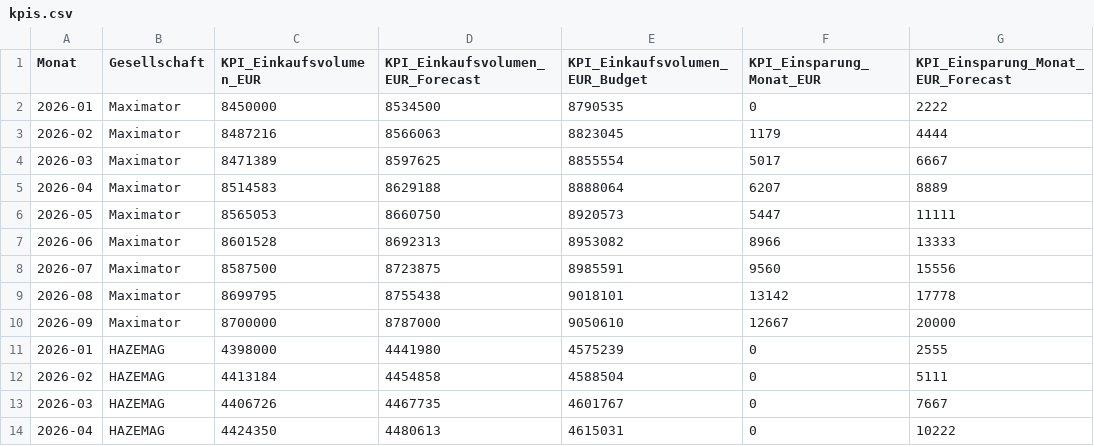
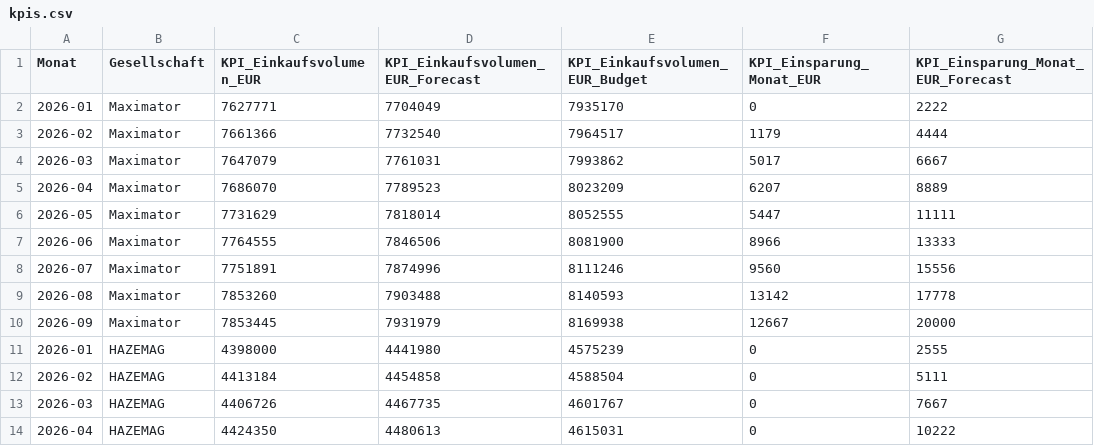
Before and after one commit to nikolausridder1301/tacto, a CSV file: data/kpis.csv, drawn as a sheet; only a part is shown; the diff names each change by its address in the sheet, - before the commit and + after, or states it on an @@ line.

Commit message:
Maximator-Einkaufsvolumen um ca. 10 Mio./Jahr reduzieren
War zu hoch angesetzt. Ist/Forecast/Budget proportional herunterskaliert
(Faktor ~0.903), damit die bestehenden Verhaeltnisse/Schwankungen erhalten
bleiben. Jahreslaufrate sinkt von ca. 102,8 auf ca. 92,8 Mio. Euro.

```diff
--- a/data/kpis.csv
+++ b/data/kpis.csv
-C2 (KPI_Einkaufsvolumen_EUR): 8450000
+C2 (KPI_Einkaufsvolumen_EUR): 7627771
-D2 (KPI_Einkaufsvolumen_EUR_Forecast): 8534500
+D2 (KPI_Einkaufsvolumen_EUR_Forecast): 7704049
-E2 (KPI_Einkaufsvolumen_EUR_Budget): 8790535
+E2 (KPI_Einkaufsvolumen_EUR_Budget): 7935170
-C3 (KPI_Einkaufsvolumen_EUR): 8487216
+C3 (KPI_Einkaufsvolumen_EUR): 7661366
-D3 (KPI_Einkaufsvolumen_EUR_Forecast): 8566063
+D3 (KPI_Einkaufsvolumen_EUR_Forecast): 7732540
-E3 (KPI_Einkaufsvolumen_EUR_Budget): 8823045
+E3 (KPI_Einkaufsvolumen_EUR_Budget): 7964517
-C4 (KPI_Einkaufsvolumen_EUR): 8471389
+C4 (KPI_Einkaufsvolumen_EUR): 7647079
-D4 (KPI_Einkaufsvolumen_EUR_Forecast): 8597625
+D4 (KPI_Einkaufsvolumen_EUR_Forecast): 7761031
-E4 (KPI_Einkaufsvolumen_EUR_Budget): 8855554
+E4 (KPI_Einkaufsvolumen_EUR_Budget): 7993862
-C5 (KPI_Einkaufsvolumen_EUR): 8514583
+C5 (KPI_Einkaufsvolumen_EUR): 7686070
-D5 (KPI_Einkaufsvolumen_EUR_Forecast): 8629188
+D5 (KPI_Einkaufsvolumen_EUR_Forecast): 7789523
-E5 (KPI_Einkaufsvolumen_EUR_Budget): 8888064
+E5 (KPI_Einkaufsvolumen_EUR_Budget): 8023209
-C6 (KPI_Einkaufsvolumen_EUR): 8565053
+C6 (KPI_Einkaufsvolumen_EUR): 7731629
-D6 (KPI_Einkaufsvolumen_EUR_Forecast): 8660750
+D6 (KPI_Einkaufsvolumen_EUR_Forecast): 7818014
-E6 (KPI_Einkaufsvolumen_EUR_Budget): 8920573
+E6 (KPI_Einkaufsvolumen_EUR_Budget): 8052555
-C7 (KPI_Einkaufsvolumen_EUR): 8601528
+C7 (KPI_Einkaufsvolumen_EUR): 7764555
-D7 (KPI_Einkaufsvolumen_EUR_Forecast): 8692313
+D7 (KPI_Einkaufsvolumen_EUR_Forecast): 7846506
-E7 (KPI_Einkaufsvolumen_EUR_Budget): 8953082
+E7 (KPI_Einkaufsvolumen_EUR_Budget): 8081900
-C8 (KPI_Einkaufsvolumen_EUR): 8587500
+C8 (KPI_Einkaufsvolumen_EUR): 7751891
-D8 (KPI_Einkaufsvolumen_EUR_Forecast): 8723875
+D8 (KPI_Einkaufsvolumen_EUR_Forecast): 7874996
-E8 (KPI_Einkaufsvolumen_EUR_Budget): 8985591
+E8 (KPI_Einkaufsvolumen_EUR_Budget): 8111246
-C9 (KPI_Einkaufsvolumen_EUR): 8699795
+C9 (KPI_Einkaufsvolumen_EUR): 7853260
-D9 (KPI_Einkaufsvolumen_EUR_Forecast): 8755438
+D9 (KPI_Einkaufsvolumen_EUR_Forecast): 7903488
-E9 (KPI_Einkaufsvolumen_EUR_Budget): 9018101
+E9 (KPI_Einkaufsvolumen_EUR_Budget): 8140593
-C10 (KPI_Einkaufsvolumen_EUR): 8700000
+C10 (KPI_Einkaufsvolumen_EUR): 7853445
-D10 (KPI_Einkaufsvolumen_EUR_Forecast): 8787000
+D10 (KPI_Einkaufsvolumen_EUR_Forecast): 7931979
-E10 (KPI_Einkaufsvolumen_EUR_Budget): 9050610
+E10 (KPI_Einkaufsvolumen_EUR_Budget): 8169938
```
